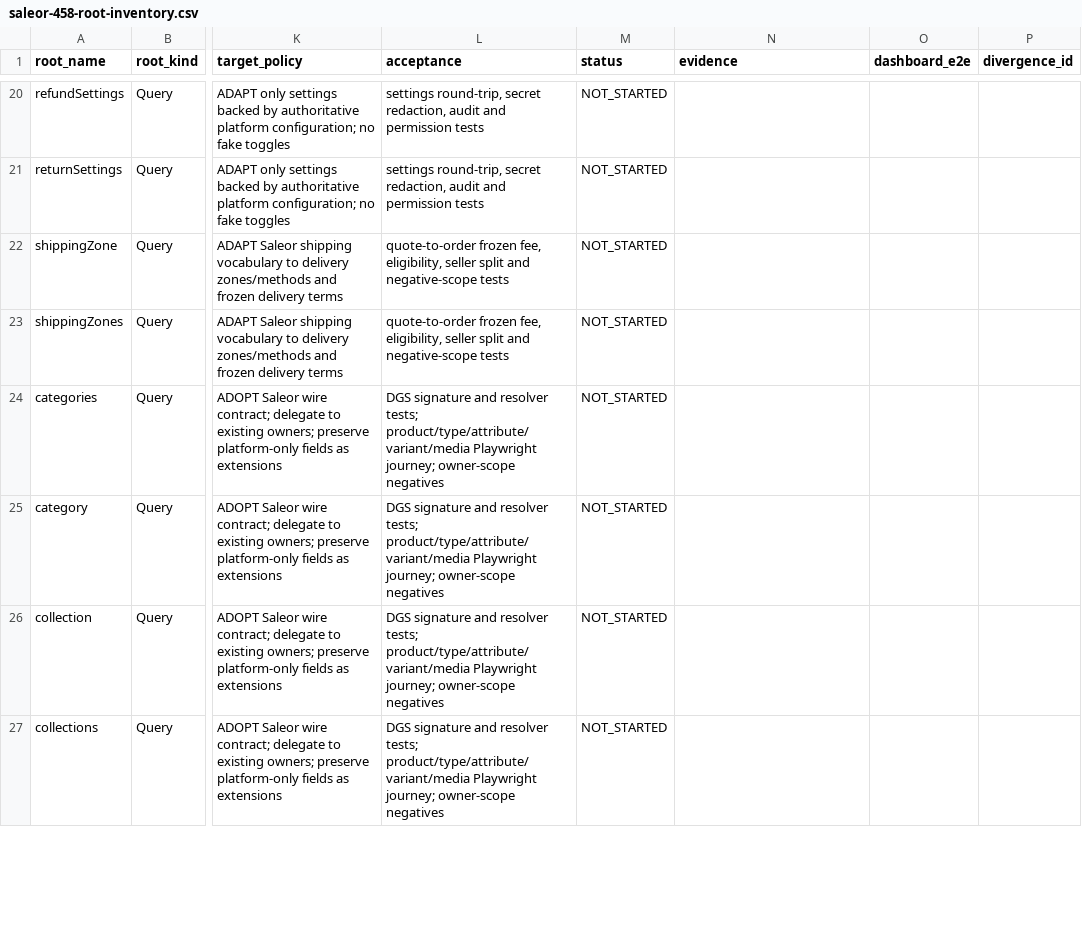
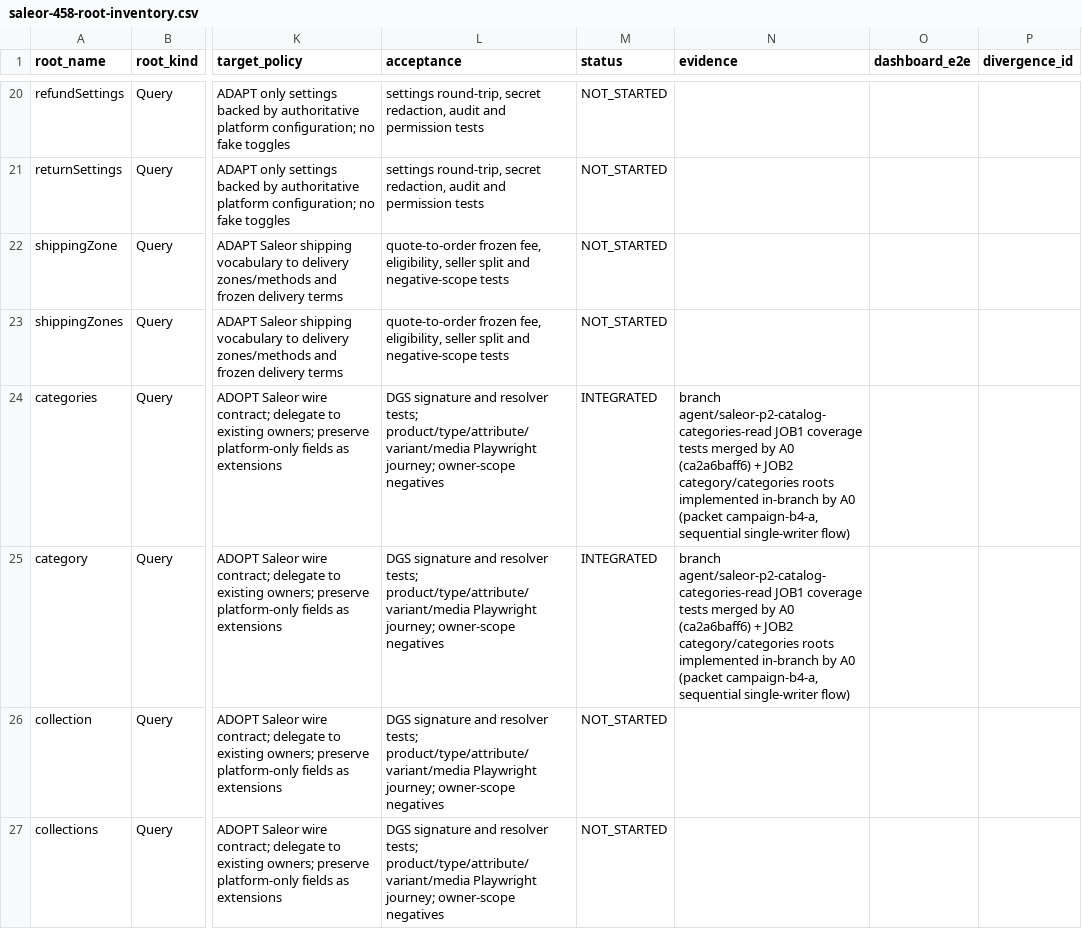
Before and after one commit to waelhe/app-java-v3, a CSV file: docs/governance/campaign/saleor-458-root-inventory.csv, drawn as a sheet; only a part is shown, gaps mark what is left out; the diff names each change by its address in the sheet, - before the commit and + after, or states it on an @@ line.

```diff
--- a/docs/governance/campaign/saleor-458-root-inventory.csv
+++ b/docs/governance/campaign/saleor-458-root-inventory.csv
-M24:M25 (status): NOT_STARTED
+M24:M25 (status): INTEGRATED
-N24:N25 (evidence): (empty)
+N24:N25 (evidence): branch agent/saleor-p2-catalog-categories-read JOB1 coverage tests merged by A0 (ca2a6baff6) + JOB2 category/categories roots implemented in-branch by A0 (packet campaign-b4-a, sequential single-writer flow)
```
Also changed, not shown: docs/governance/plans/saleor-contract-divergences.csv, 2 other files.
